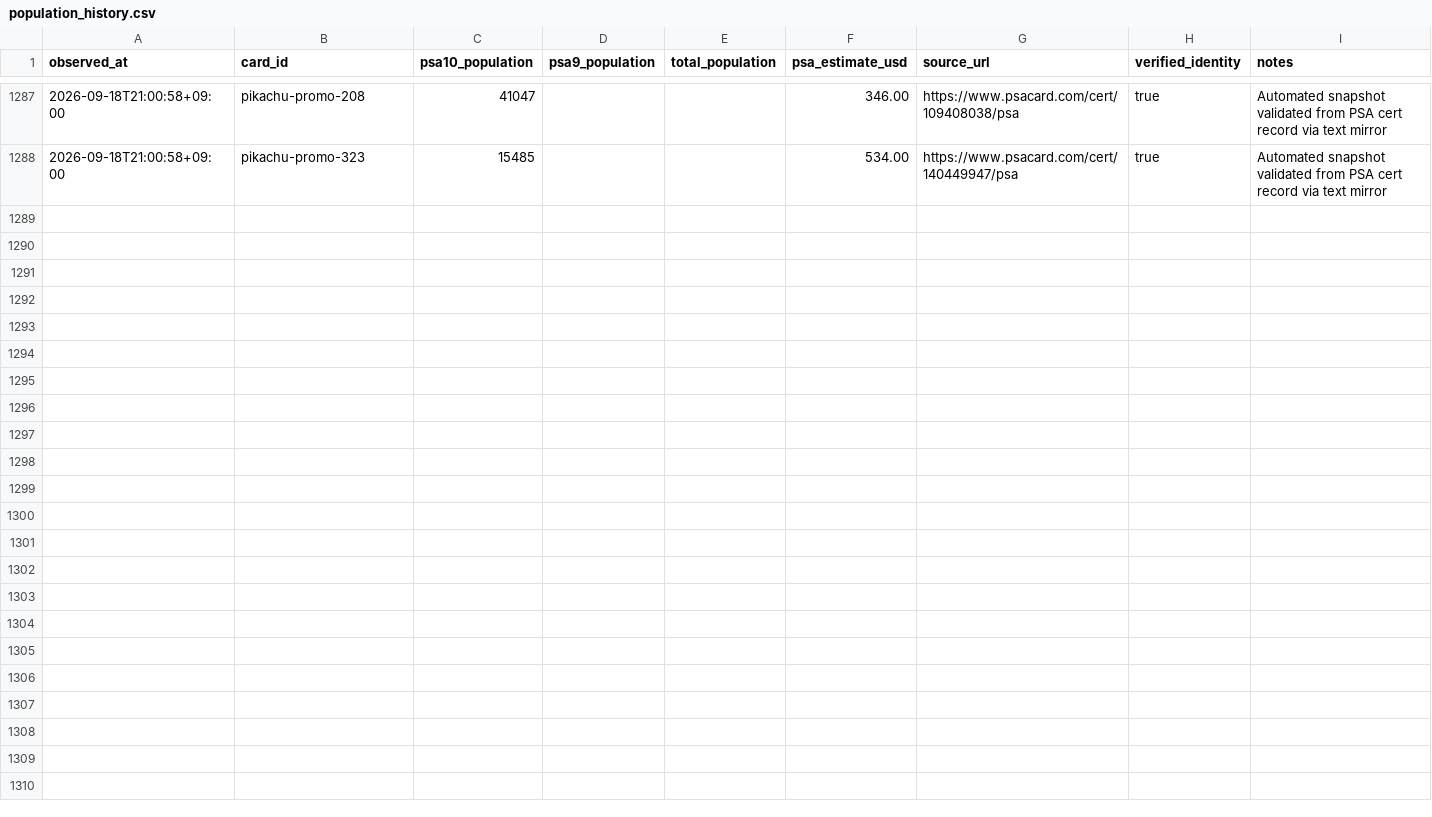
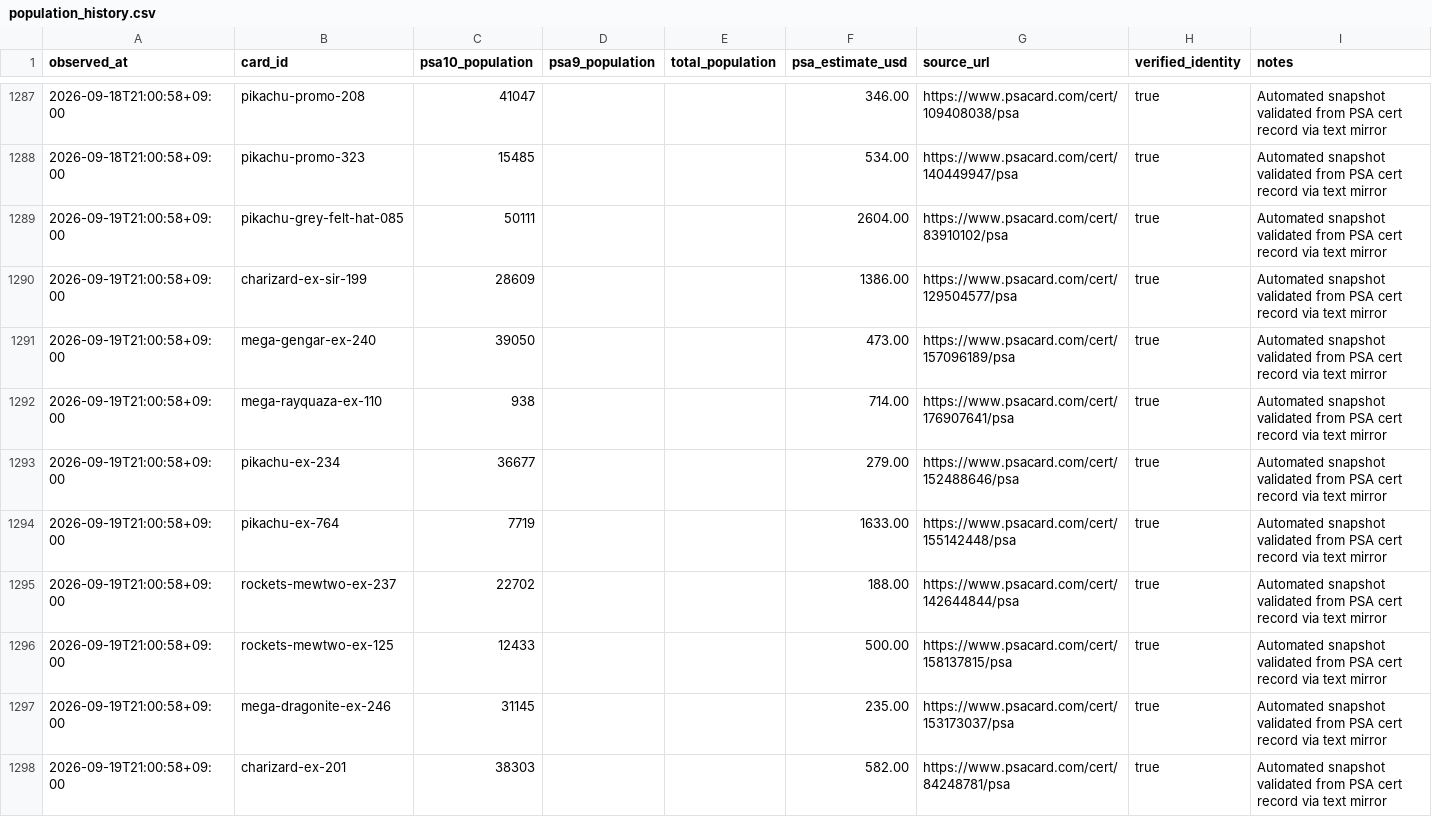
Before and after one commit to jtlimson/jtlimson.github.io, a CSV file: data/population_history.csv, drawn as a sheet; only a part is shown, gaps mark what is left out; the diff covers the shown part only; the diff names each change by its address in the sheet, - before the commit and + after, or states it on an @@ line.

Commit message:
Update card monitor 2026-09-19T21:25:34+09:00

```diff
--- a/data/population_history.csv
+++ b/data/population_history.csv
+row 1289: 2026-09-19T21:00:58+09:00 | pikachu-grey-felt-hat-085 | 50111 |  |  | 2604.00 | https://www.psacard.com/cert/83910102/psa | true | Automated snapshot validated from PSA cert record via text mirror
+row 1290: 2026-09-19T21:00:58+09:00 | charizard-ex-sir-199 | 28609 |  |  | 1386.00 | https://www.psacard.com/cert/129504577/psa | true | Automated snapshot validated from PSA cert record via text mirror
+row 1291: 2026-09-19T21:00:58+09:00 | mega-gengar-ex-240 | 39050 |  |  | 473.00 | https://www.psacard.com/cert/157096189/psa | true | Automated snapshot validated from PSA cert record via text mirror
+row 1292: 2026-09-19T21:00:58+09:00 | mega-rayquaza-ex-110 | 938 |  |  | 714.00 | https://www.psacard.com/cert/176907641/psa | true | Automated snapshot validated from PSA cert record via text mirror
+row 1293: 2026-09-19T21:00:58+09:00 | pikachu-ex-234 | 36677 |  |  | 279.00 | https://www.psacard.com/cert/152488646/psa | true | Automated snapshot validated from PSA cert record via text mirror
+row 1294: 2026-09-19T21:00:58+09:00 | pikachu-ex-764 | 7719 |  |  | 1633.00 | https://www.psacard.com/cert/155142448/psa | true | Automated snapshot validated from PSA cert record via text mirror
+row 1295: 2026-09-19T21:00:58+09:00 | rockets-mewtwo-ex-237 | 22702 |  |  | 188.00 | https://www.psacard.com/cert/142644844/psa | true | Automated snapshot validated from PSA cert record via text mirror
+row 1296: 2026-09-19T21:00:58+09:00 | rockets-mewtwo-ex-125 | 12433 |  |  | 500.00 | https://www.psacard.com/cert/158137815/psa | true | Automated snapshot validated from PSA cert record via text mirror
+row 1297: 2026-09-19T21:00:58+09:00 | mega-dragonite-ex-246 | 31145 |  |  | 235.00 | https://www.psacard.com/cert/153173037/psa | true | Automated snapshot validated from PSA cert record via text mirror
+row 1298: 2026-09-19T21:00:58+09:00 | charizard-ex-201 | 38303 |  |  | 582.00 | https://www.psacard.com/cert/84248781/psa | true | Automated snapshot validated from PSA cert record via text mirror
```
Also changed, not shown: 10 added rows elsewhere in this file, data/market_history.csv, 2 other files.
